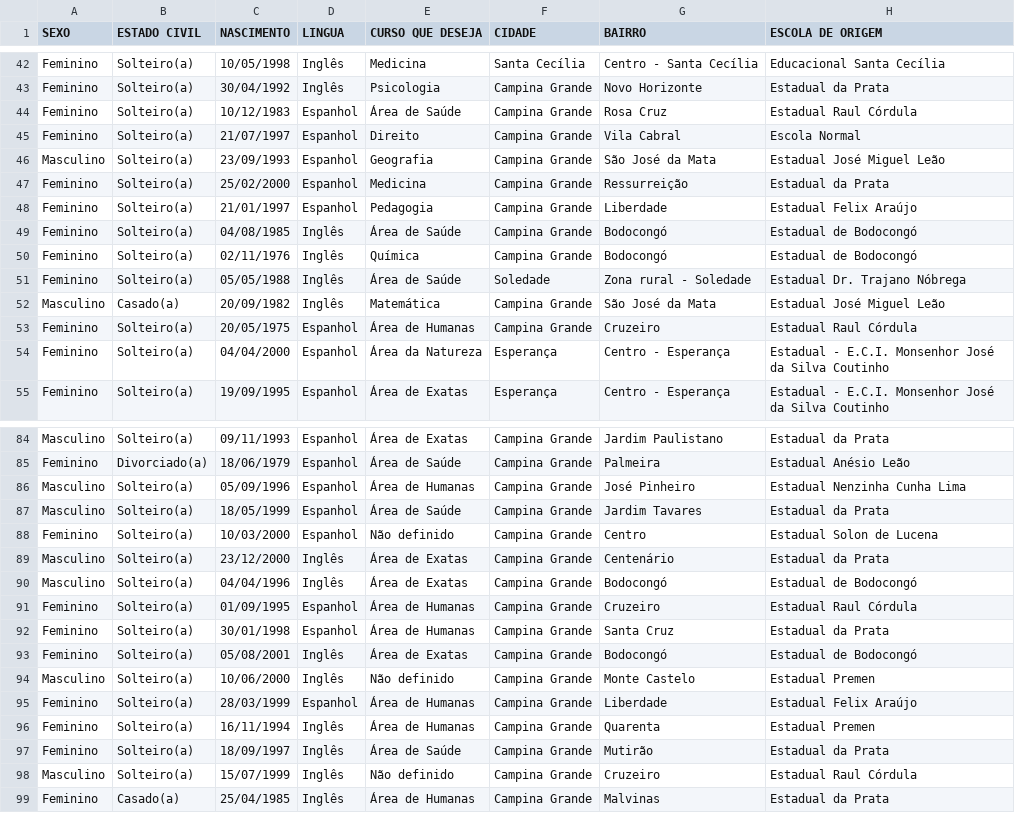
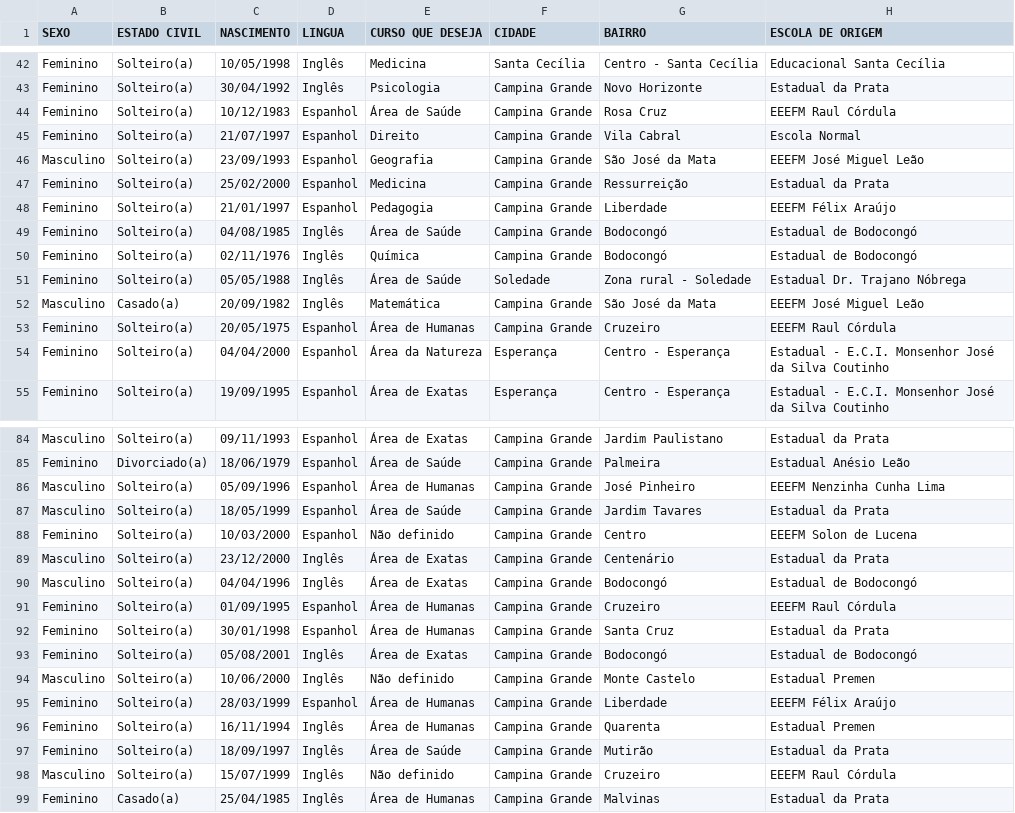
Before and after one commit to fabianaag/TCC, a TSV file: dados/cadastro_2018.tsv, drawn as a sheet; only a part is shown, gaps mark what is left out; the diff covers the shown part only.

Commit message:
Atualizando dados escolas presentes todos anos

```diff
--- a/dados/cadastro_2018.tsv
+++ b/dados/cadastro_2018.tsv
@@ -43,7 +43,7 @@ Feminino	Solteiro(a)	10/05/1998	Inglês	Medicina	Santa Cecília	Centro - Santa C
 Feminino	Solteiro(a)	30/04/1992	Inglês	Psicologia	Campina Grande	Novo Horizonte	Estadual da Prata
-Feminino	Solteiro(a)	10/12/1983	Espanhol	Área de Saúde	Campina Grande	Rosa Cruz	Estadual Raul Córdula
+Feminino	Solteiro(a)	10/12/1983	Espanhol	Área de Saúde	Campina Grande	Rosa Cruz	EEEFM Raul Córdula
 Feminino	Solteiro(a)	21/07/1997	Espanhol	Direito	Campina Grande	Vila Cabral	Escola Normal
-Masculino	Solteiro(a)	23/09/1993	Espanhol	Geografia	Campina Grande	São José da Mata	Estadual José Miguel Leão
+Masculino	Solteiro(a)	23/09/1993	Espanhol	Geografia	Campina Grande	São José da Mata	EEEFM José Miguel Leão
 Feminino	Solteiro(a)	25/02/2000	Espanhol	Medicina	Campina Grande	Ressurreição	Estadual da Prata
-Feminino	Solteiro(a)	21/01/1997	Espanhol	Pedagogia	Campina Grande	Liberdade	Estadual Felix Araújo
+Feminino	Solteiro(a)	21/01/1997	Espanhol	Pedagogia	Campina Grande	Liberdade	EEEFM Félix Araújo
 Feminino	Solteiro(a)	04/08/1985	Inglês	Área de Saúde	Campina Grande	Bodocongó	Estadual de Bodocongó
@@ -51,4 +51,4 @@ Feminino	Solteiro(a)	02/11/1976	Inglês	Química	Campina Grande	Bodocongó	Estad
 Feminino	Solteiro(a)	05/05/1988	Inglês	Área de Saúde	Soledade	Zona rural - Soledade	Estadual Dr. Trajano Nóbrega
-Masculino	Casado(a)	20/09/1982	Inglês	Matemática	Campina Grande	São José da Mata	Estadual José Miguel Leão
-Feminino	Solteiro(a)	20/05/1975	Espanhol	Área de Humanas	Campina Grande	Cruzeiro	Estadual Raul Córdula
+Masculino	Casado(a)	20/09/1982	Inglês	Matemática	Campina Grande	São José da Mata	EEEFM José Miguel Leão
+Feminino	Solteiro(a)	20/05/1975	Espanhol	Área de Humanas	Campina Grande	Cruzeiro	EEEFM Raul Córdula
 Feminino	Solteiro(a)	04/04/2000	Espanhol	Área da Natureza	Esperança	Centro - Esperança	Estadual - E.C.I. Monsenhor José da Silva Coutinho
@@ -85,8 +85,8 @@ Masculino	Solteiro(a)	09/11/1993	Espanhol	Área de Exatas	Campina Grande	Jardim
 Feminino	Divorciado(a)	18/06/1979	Espanhol	Área de Saúde	Campina Grande	Palmeira	Estadual Anésio Leão
-Masculino	Solteiro(a)	05/09/1996	Espanhol	Área de Humanas	Campina Grande	José Pinheiro	Estadual Nenzinha Cunha Lima
+Masculino	Solteiro(a)	05/09/1996	Espanhol	Área de Humanas	Campina Grande	José Pinheiro	EEEFM Nenzinha Cunha Lima
 Masculino	Solteiro(a)	18/05/1999	Espanhol	Área de Saúde	Campina Grande	Jardim Tavares	Estadual da Prata
-Feminino	Solteiro(a)	10/03/2000	Espanhol	Não definido	Campina Grande	Centro	Estadual Solon de Lucena
+Feminino	Solteiro(a)	10/03/2000	Espanhol	Não definido	Campina Grande	Centro	EEEFM Solon de Lucena
 Masculino	Solteiro(a)	23/12/2000	Inglês	Área de Exatas	Campina Grande	Centenário	Estadual da Prata
 Masculino	Solteiro(a)	04/04/1996	Inglês	Área de Exatas	Campina Grande	Bodocongó	Estadual de Bodocongó
-Feminino	Solteiro(a)	01/09/1995	Espanhol	Área de Humanas	Campina Grande	Cruzeiro	Estadual Raul Córdula
+Feminino	Solteiro(a)	01/09/1995	Espanhol	Área de Humanas	Campina Grande	Cruzeiro	EEEFM Raul Córdula
 Feminino	Solteiro(a)	30/01/1998	Espanhol	Área de Humanas	Campina Grande	Santa Cruz	Estadual da Prata
@@ -94,6 +94,6 @@ Feminino	Solteiro(a)	05/08/2001	Inglês	Área de Exatas	Campina Grande	Bodocong
 Masculino	Solteiro(a)	10/06/2000	Inglês	Não definido	Campina Grande	Monte Castelo	Estadual Premen
-Feminino	Solteiro(a)	28/03/1999	Espanhol	Área de Humanas	Campina Grande	Liberdade	Estadual Felix Araújo
+Feminino	Solteiro(a)	28/03/1999	Espanhol	Área de Humanas	Campina Grande	Liberdade	EEEFM Félix Araújo
 Feminino	Solteiro(a)	16/11/1994	Inglês	Área de Humanas	Campina Grande	Quarenta	Estadual Premen
 Feminino	Solteiro(a)	18/09/1997	Inglês	Área de Saúde	Campina Grande	Mutirão	Estadual da Prata
-Masculino	Solteiro(a)	15/07/1999	Inglês	Não definido	Campina Grande	Cruzeiro	Estadual Raul Córdula
+Masculino	Solteiro(a)	15/07/1999	Inglês	Não definido	Campina Grande	Cruzeiro	EEEFM Raul Córdula
 Feminino	Casado(a)	25/04/1985	Inglês	Área de Humanas	Campina Grande	Malvinas	Estadual da Prata
```
Also changed, not shown: 16 edited cells elsewhere in this file, 2 other files.
